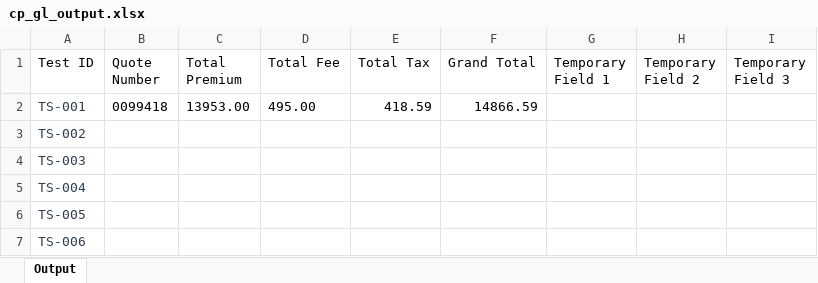
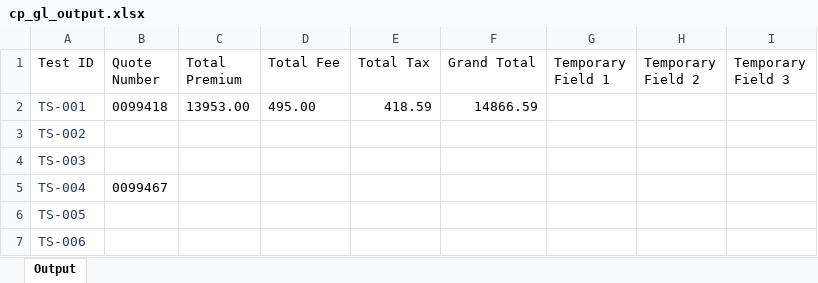
Before and after one commit to KMG-2356/spg-automation, an Excel workbook: src/data/output/cp_gl_output.xlsx, sheet Output, drawn as a sheet; only a part is shown; values as stored, in another font and other column widths than the file's, no borders; the diff names each change by its address in the sheet, - before the commit and + after, or states it on an @@ line.

Commit message:
add: save quote number early before test exec

```diff
--- a/src/data/output/cp_gl_output.xlsx (sheet Output)
+++ b/src/data/output/cp_gl_output.xlsx (sheet Output)
-B5 (Quote Number): (empty)
+B5 (Quote Number): 0099467
```
Also changed, not shown: 5 other files.
